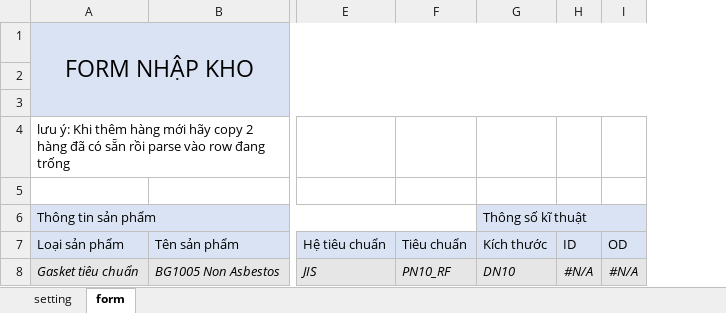
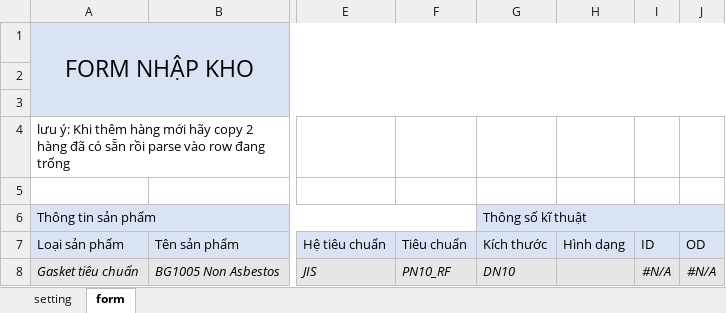
Before and after one commit to tungnguyenvan/songnguyen_react, an Excel workbook: server/src/resource/warehouse.xlsx, sheet form, drawn as a sheet; only a part is shown, gaps mark what is left out; values as stored, in another font and other column widths than the file's, no borders; the diff names each change by its address in the sheet, - before the commit and + after, or states it on an @@ line.

Commit message:
Import warehouse and logout

```diff
--- a/server/src/resource/warehouse.xlsx (sheet form)
+++ b/server/src/resource/warehouse.xlsx (sheet form)
+column H (Hình dạng), empty
```
Also changed, not shown: formulas that keep their value, 14 other files.
